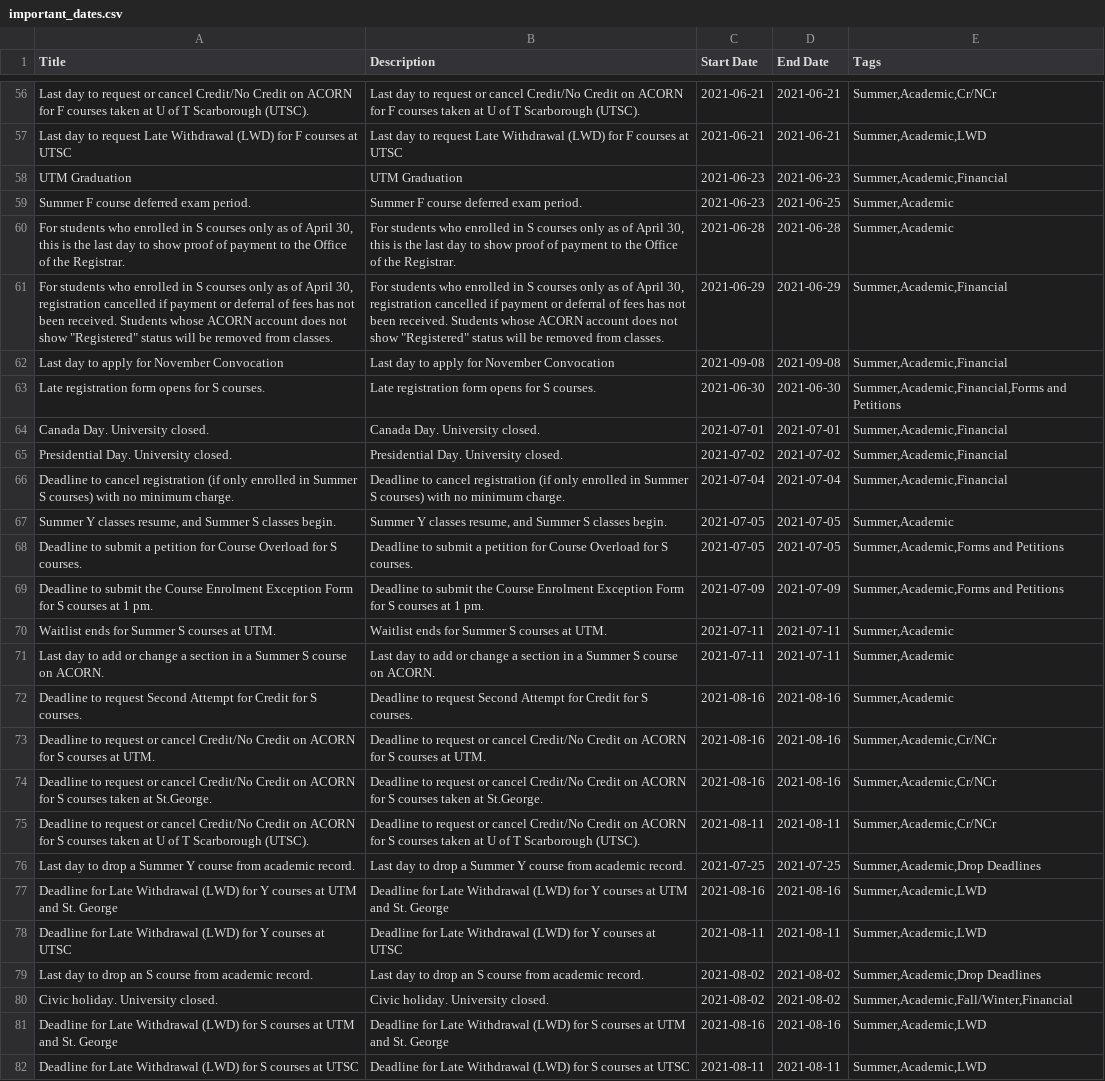
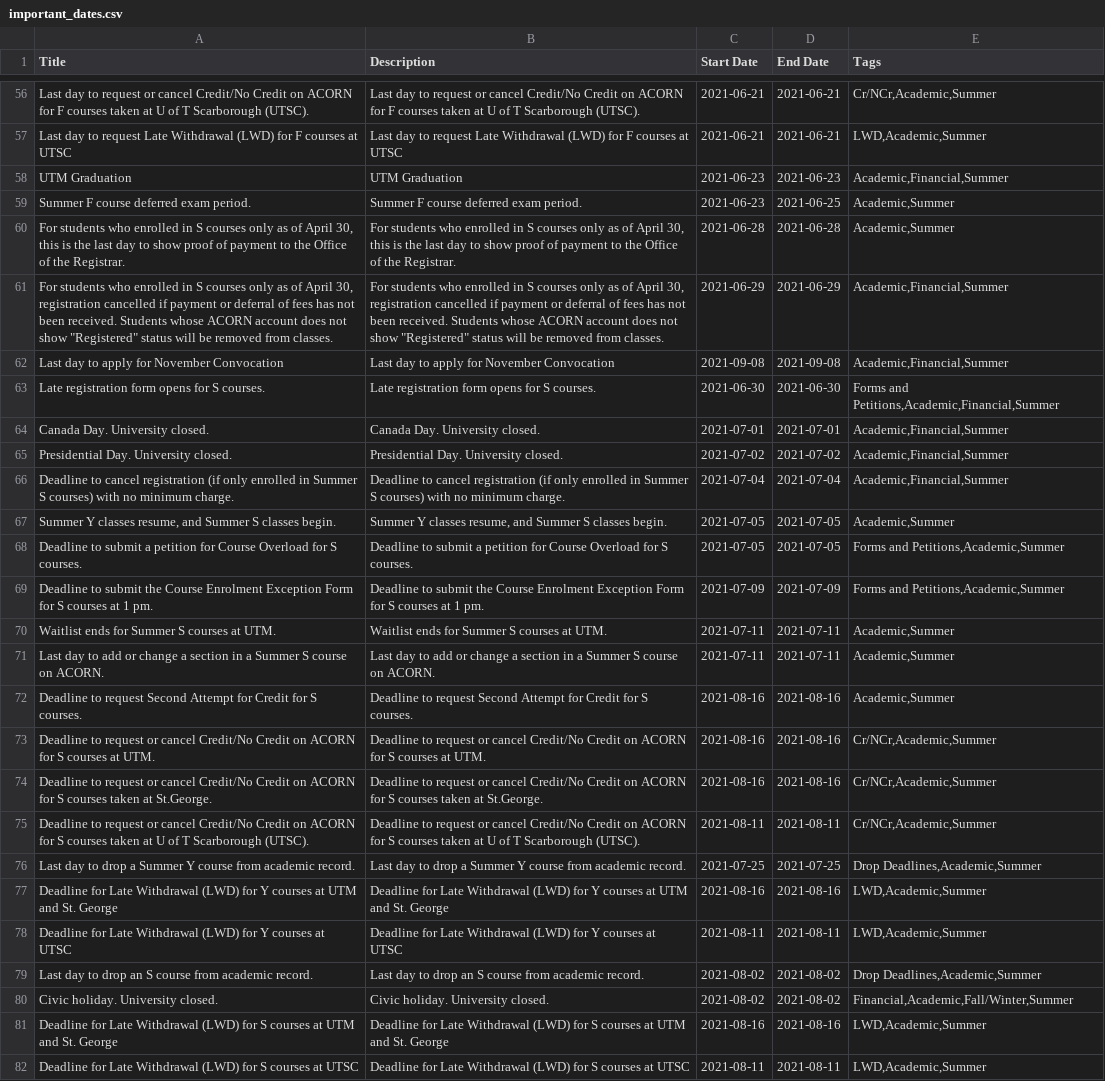
Before and after one commit to utm-cssc/website, a CSV file: content/important-dates/important_dates.csv, drawn as a sheet; only a part is shown, gaps mark what is left out; the diff covers the shown part only; the diff names each change by its address in the sheet, - before the commit and + after, or states it on an @@ line.

```diff
--- a/content/important-dates/important_dates.csv
+++ b/content/important-dates/important_dates.csv
-E56 (Tags): Summer,Academic,Cr/NCr
+E56 (Tags): Cr/NCr,Academic,Summer
-E57 (Tags): Summer,Academic,LWD
+E57 (Tags): LWD,Academic,Summer
-E58 (Tags): Summer,Academic,Financial
+E58 (Tags): Academic,Financial,Summer
-E59:E60 (Tags): Summer,Academic
+E59:E60 (Tags): Academic,Summer
-E61:E62 (Tags): Summer,Academic,Financial
+E61:E62 (Tags): Academic,Financial,Summer
-E63 (Tags): Summer,Academic,Financial,Forms and Petitions
+E63 (Tags): Forms and Petitions,Academic,Financial,Summer
-E64:E66 (Tags): Summer,Academic,Financial
+E64:E66 (Tags): Academic,Financial,Summer
-E67 (Tags): Summer,Academic
+E67 (Tags): Academic,Summer
-E68:E69 (Tags): Summer,Academic,Forms and Petitions
+E68:E69 (Tags): Forms and Petitions,Academic,Summer
-E70:E72 (Tags): Summer,Academic
+E70:E72 (Tags): Academic,Summer
-E73:E75 (Tags): Summer,Academic,Cr/NCr
+E73:E75 (Tags): Cr/NCr,Academic,Summer
-E76 (Tags): Summer,Academic,Drop Deadlines
+E76 (Tags): Drop Deadlines,Academic,Summer
-E77:E78 (Tags): Summer,Academic,LWD
+E77:E78 (Tags): LWD,Academic,Summer
-E79 (Tags): Summer,Academic,Drop Deadlines
+E79 (Tags): Drop Deadlines,Academic,Summer
-E80 (Tags): Summer,Academic,Fall/Winter,Financial
+E80 (Tags): Financial,Academic,Fall/Winter,Summer
-E81:E82 (Tags): Summer,Academic,LWD
+E81:E82 (Tags): LWD,Academic,Summer
```
Also changed, not shown: 142 edited cells elsewhere in this file, 1 other file.
